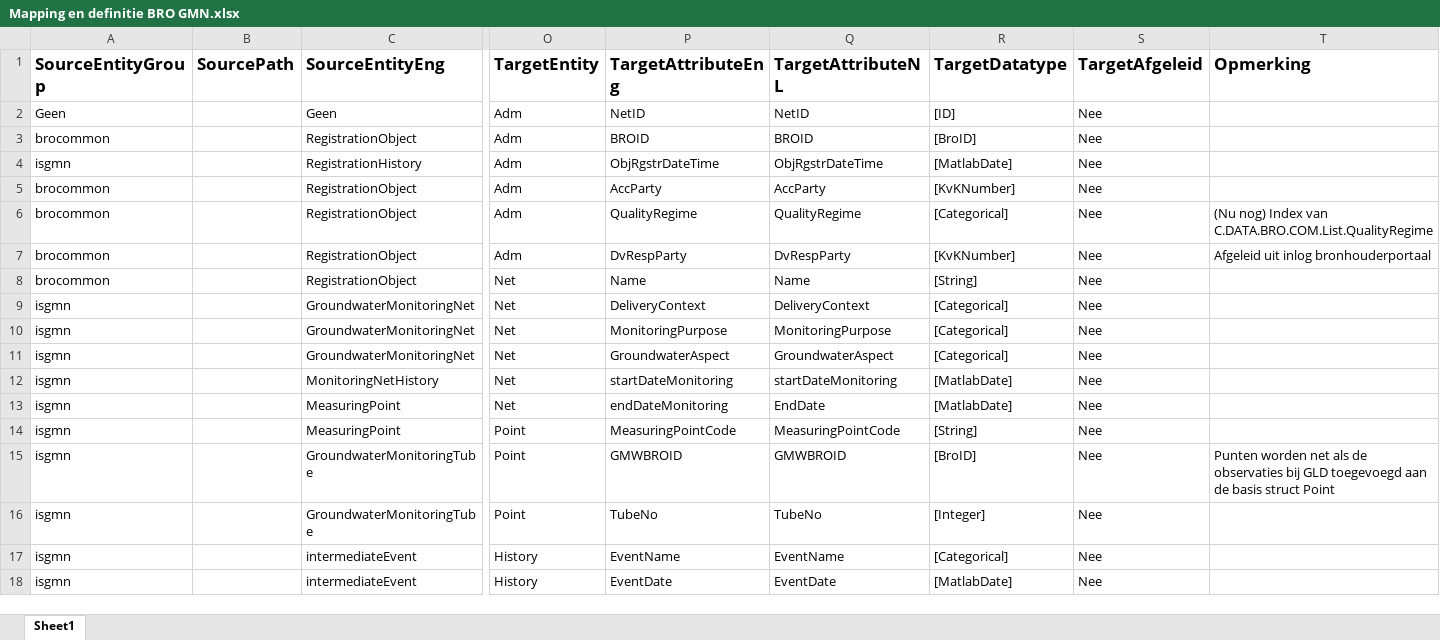
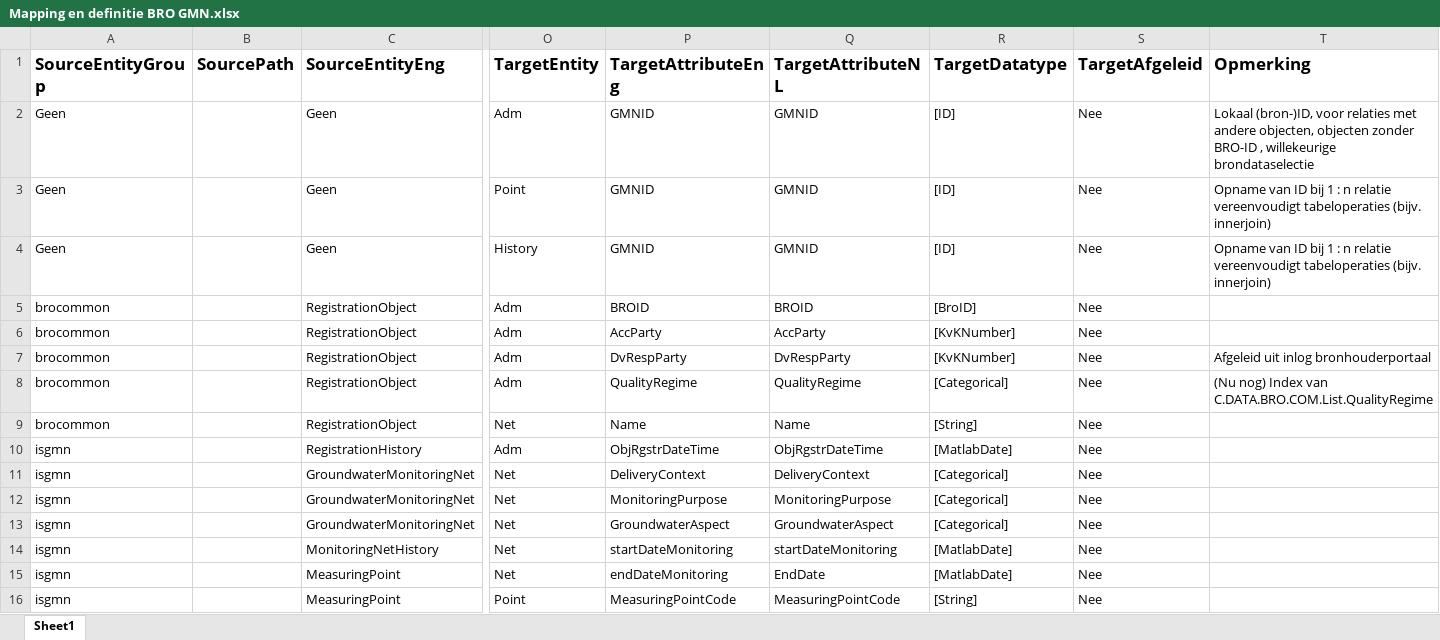
Before and after one commit to QC-Protocol/BronDatamodel, an Excel workbook: BROMappings/Mapping en definitie BRO GMN.xlsx, sheet Sheet1, drawn as a sheet; only a part is shown, gaps mark what is left out; the shorter side is filled out with more unchanged rows; values as stored, in another font and other column widths than the file's, no borders; rows hold the shown columns only; the diff names each change by its address in the sheet, - before the commit and + after, or states it on an @@ line.

```diff
--- a/BROMappings/Mapping en definitie BRO GMN.xlsx (sheet Sheet1)
+++ b/BROMappings/Mapping en definitie BRO GMN.xlsx (sheet Sheet1)
-P2 (TargetAttributeEng): NetID
+P2 (TargetAttributeEng): GMNID
-Q2 (TargetAttributeNL): NetID
+Q2 (TargetAttributeNL): GMNID
-T2 (Opmerking): (empty)
+T2 (Opmerking): Lokaal (bron-)ID, voor relaties met andere objecten, objecten zonder BRO-ID , willekeurige brondataselectie
+row 3: Geen |  | Geen | Point | GMNID | GMNID | [ID] | Nee | Opname van ID bij 1 : n relatie vereenvoudigt tabeloperaties (bijv. innerjoin)
+row 4: Geen |  | Geen | History | GMNID | GMNID | [ID] | Nee | Opname van ID bij 1 : n relatie vereenvoudigt tabeloperaties (bijv. innerjoin)
@@ row 5 moved to row 6: brocommon @@
@@ row 6 moved to row 8: brocommon @@
@@ row 8 moved to row 9: brocommon @@
```
Also changed, not shown: BROMappings/Mapping en definitie BRO GLD.xlsx, BROMappings/Mapping en definitie BRO GMW.xlsx.
